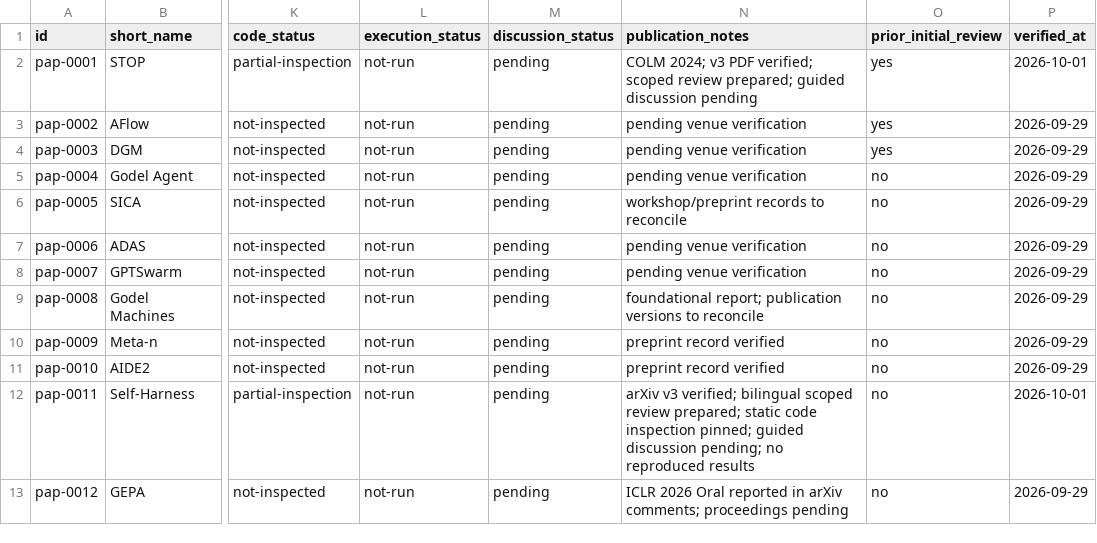
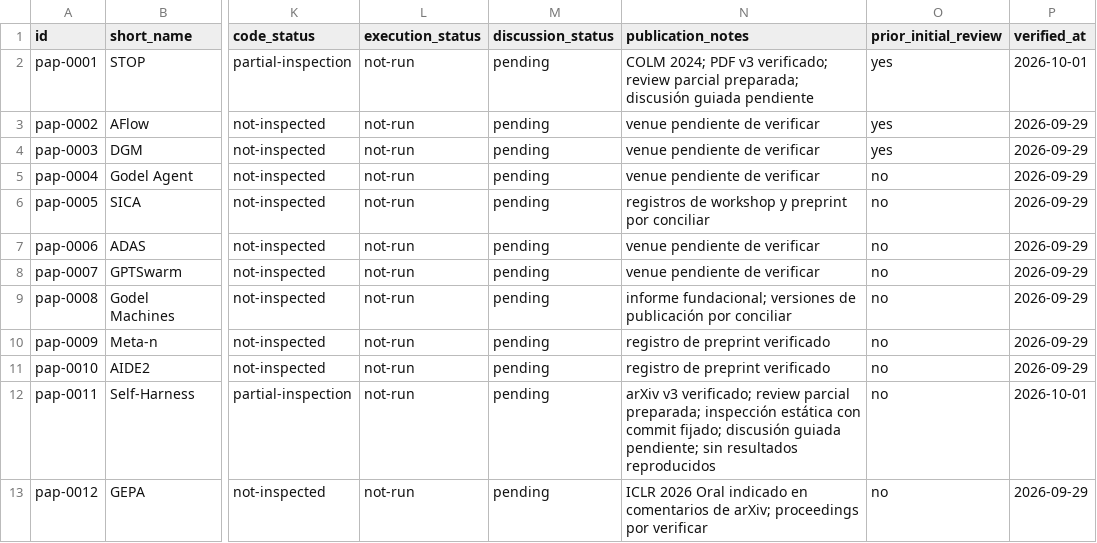
Before and after one commit to jairzinhosantos/thinking-harness, a CSV file: research/literature/catalog.csv, drawn as a sheet; only a part is shown, gaps mark what is left out; the diff covers the shown part only; the diff names each change by its address in the sheet, - before the commit and + after, or states it on an @@ line.

Commit message:
docs: consolidate Spanish research notes and selective translations

```diff
--- a/research/literature/catalog.csv
+++ b/research/literature/catalog.csv
-N2 (publication_notes): COLM 2024; v3 PDF verified; scoped review prepared; guided discussion pending
+N2 (publication_notes): COLM 2024; PDF v3 verificado; review parcial preparada; discusión guiada pendiente
-N3:N5 (publication_notes): pending venue verification
+N3:N5 (publication_notes): venue pendiente de verificar
-N6 (publication_notes): workshop/preprint records to reconcile
+N6 (publication_notes): registros de workshop y preprint por conciliar
-N7:N8 (publication_notes): pending venue verification
+N7:N8 (publication_notes): venue pendiente de verificar
-N9 (publication_notes): foundational report; publication versions to reconcile
+N9 (publication_notes): informe fundacional; versiones de publicación por conciliar
-N10:N11 (publication_notes): preprint record verified
+N10:N11 (publication_notes): registro de preprint verificado
-N12 (publication_notes): arXiv v3 verified; bilingual scoped review prepared; static code inspection pinned; guided discussion pending; no reproduced results
+N12 (publication_notes): arXiv v3 verificado; review parcial preparada; inspección estática con commit fijado; discusión guiada pendiente; sin resultados reproducidos
-N13 (publication_notes): …2026 Oral reported in arXiv comments; proceedings pending
+N13 (publication_notes): …2026 Oral indicado en comentarios de arXiv; proceedings por verificar
```
Also changed, not shown: 21 edited cells elsewhere in this file, docs/academic/requirements.csv, docs/catalog.csv, 54 other files.
